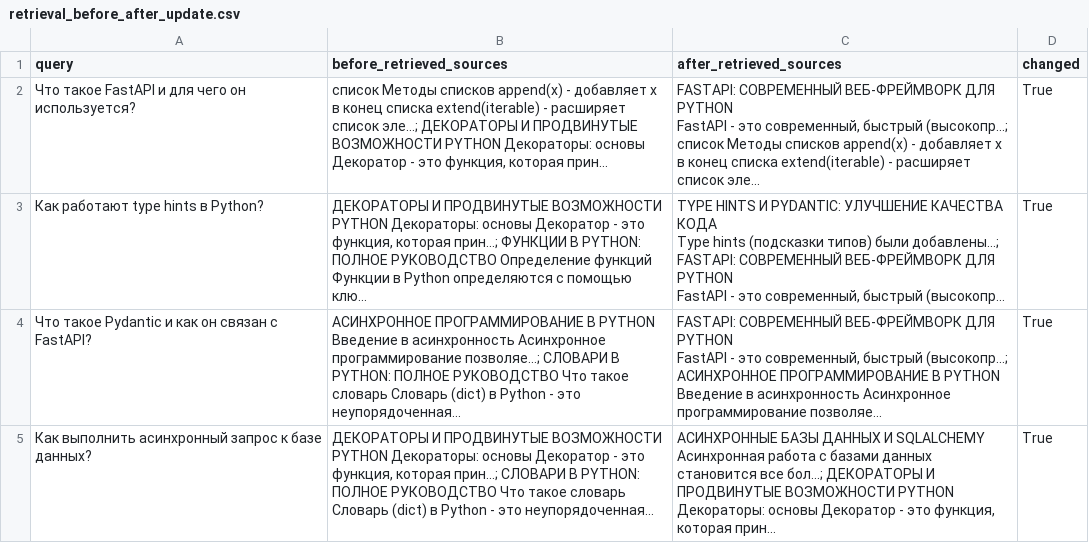
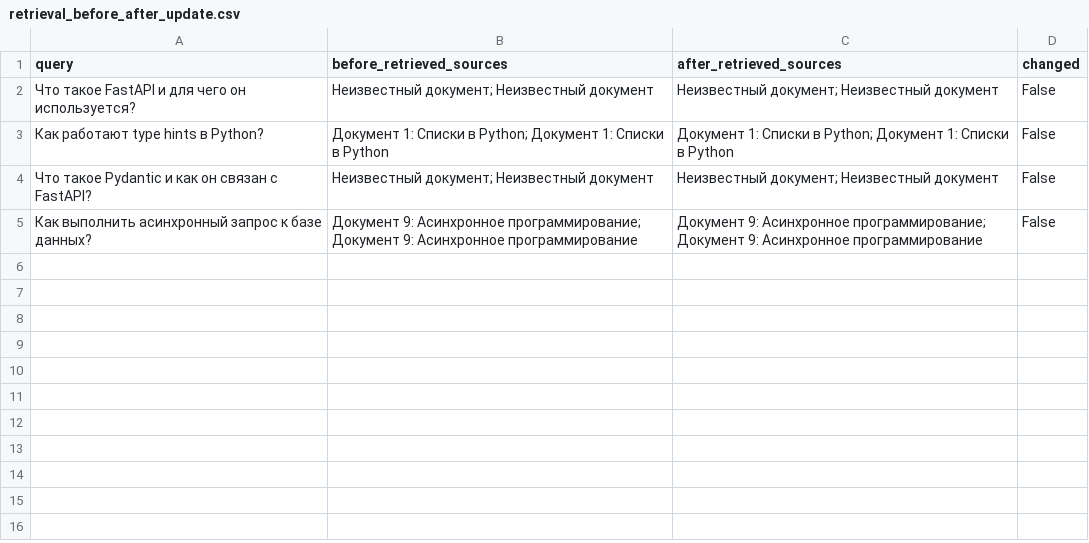
Before and after one commit to kirill944/AI-digital, a CSV file: homeworks/HW14/artifacts/retrieval_before_after_update.csv, drawn as a sheet.

```diff
--- a/homeworks/HW14/artifacts/retrieval_before_after_update.csv
+++ b/homeworks/HW14/artifacts/retrieval_before_after_update.csv
@@ -1,20 +1,5 @@
 query,before_retrieved_sources,after_retrieved_sources,changed
-Что такое FastAPI и для чего он используется?,"список Методы списков append(x) - добавляет x в конец списка extend(iterable) - расширяет список эле...; ДЕКОРАТОРЫ И ПРОДВИНУТЫЕ ВОЗМОЖНОСТИ PYTHON Декораторы: основы Декоратор - это функция, которая прин...","
-    FASTAPI: СОВРЕМЕННЫЙ ВЕБ-ФРЕЙМВОРК ДЛЯ PYTHON
-
-    FastAPI - это современный, быстрый (высокопр...; список Методы списков append(x) - добавляет x в конец списка extend(iterable) - расширяет список эле...",True
-Как работают type hints в Python?,"ДЕКОРАТОРЫ И ПРОДВИНУТЫЕ ВОЗМОЖНОСТИ PYTHON Декораторы: основы Декоратор - это функция, которая прин...; ФУНКЦИИ В PYTHON: ПОЛНОЕ РУКОВОДСТВО Определение функций Функции в Python определяются с помощью клю...","
-    TYPE HINTS И PYDANTIC: УЛУЧШЕНИЕ КАЧЕСТВА КОДА
-
-    Type hints (подсказки типов) были добавлены...;
-    FASTAPI: СОВРЕМЕННЫЙ ВЕБ-ФРЕЙМВОРК ДЛЯ PYTHON
-
-    FastAPI - это современный, быстрый (высокопр...",True
-Что такое Pydantic и как он связан с FastAPI?,АСИНХРОННОЕ ПРОГРАММИРОВАНИЕ В PYTHON Введение в асинхронность Асинхронное программирование позволяе...; СЛОВАРИ В PYTHON: ПОЛНОЕ РУКОВОДСТВО Что такое словарь Словарь (dict) в Python - это неупорядоченная...,"
-    FASTAPI: СОВРЕМЕННЫЙ ВЕБ-ФРЕЙМВОРК ДЛЯ PYTHON
-
-    FastAPI - это современный, быстрый (высокопр...; АСИНХРОННОЕ ПРОГРАММИРОВАНИЕ В PYTHON Введение в асинхронность Асинхронное программирование позволяе...",True
-Как выполнить асинхронный запрос к базе данных?,"ДЕКОРАТОРЫ И ПРОДВИНУТЫЕ ВОЗМОЖНОСТИ PYTHON Декораторы: основы Декоратор - это функция, которая прин...; СЛОВАРИ В PYTHON: ПОЛНОЕ РУКОВОДСТВО Что такое словарь Словарь (dict) в Python - это неупорядоченная...","
-    АСИНХРОННЫЕ БАЗЫ ДАННЫХ И SQLALCHEMY
-
-    Асинхронная работа с базами данных становится все бол...; ДЕКОРАТОРЫ И ПРОДВИНУТЫЕ ВОЗМОЖНОСТИ PYTHON Декораторы: основы Декоратор - это функция, которая прин...",True
+Что такое FastAPI и для чего он используется?,Неизвестный документ; Неизвестный документ,Неизвестный документ; Неизвестный документ,False
+Как работают type hints в Python?,Документ 1: Списки в Python; Документ 1: Списки в Python,Документ 1: Списки в Python; Документ 1: Списки в Python,False
+Что такое Pydantic и как он связан с FastAPI?,Неизвестный документ; Неизвестный документ,Неизвестный документ; Неизвестный документ,False
+Как выполнить асинхронный запрос к базе данных?,Документ 9: Асинхронное программирование; Документ 9: Асинхронное программирование,Документ 9: Асинхронное программирование; Документ 9: Асинхронное программирование,False
```
Also changed, not shown: homeworks/HW14/artifacts/rag_examples.csv, homeworks/HW14/artifacts/retrieval_eval.csv, 4 other files.
